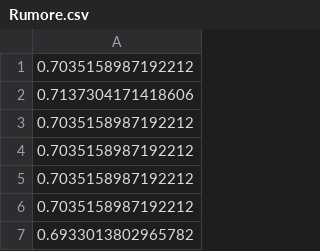
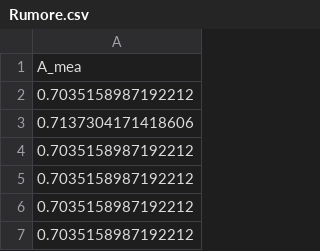
Before and after one commit to A-Kotchian/Esperimento2Lab4, a CSV file: interferometro_finale/Rumore.csv, drawn as a sheet; only a part is shown; the shorter side is filled out with more unchanged rows; the diff names each change by its address in the sheet, - before the commit and + after, or states it on an @@ line.

```diff
--- a/interferometro_finale/Rumore.csv
+++ b/interferometro_finale/Rumore.csv
+row 1: A_mea
```
Also changed, not shown: interferometro_finale/C_off.csv, interferometro_finale/C_on.csv, 17 other files.
